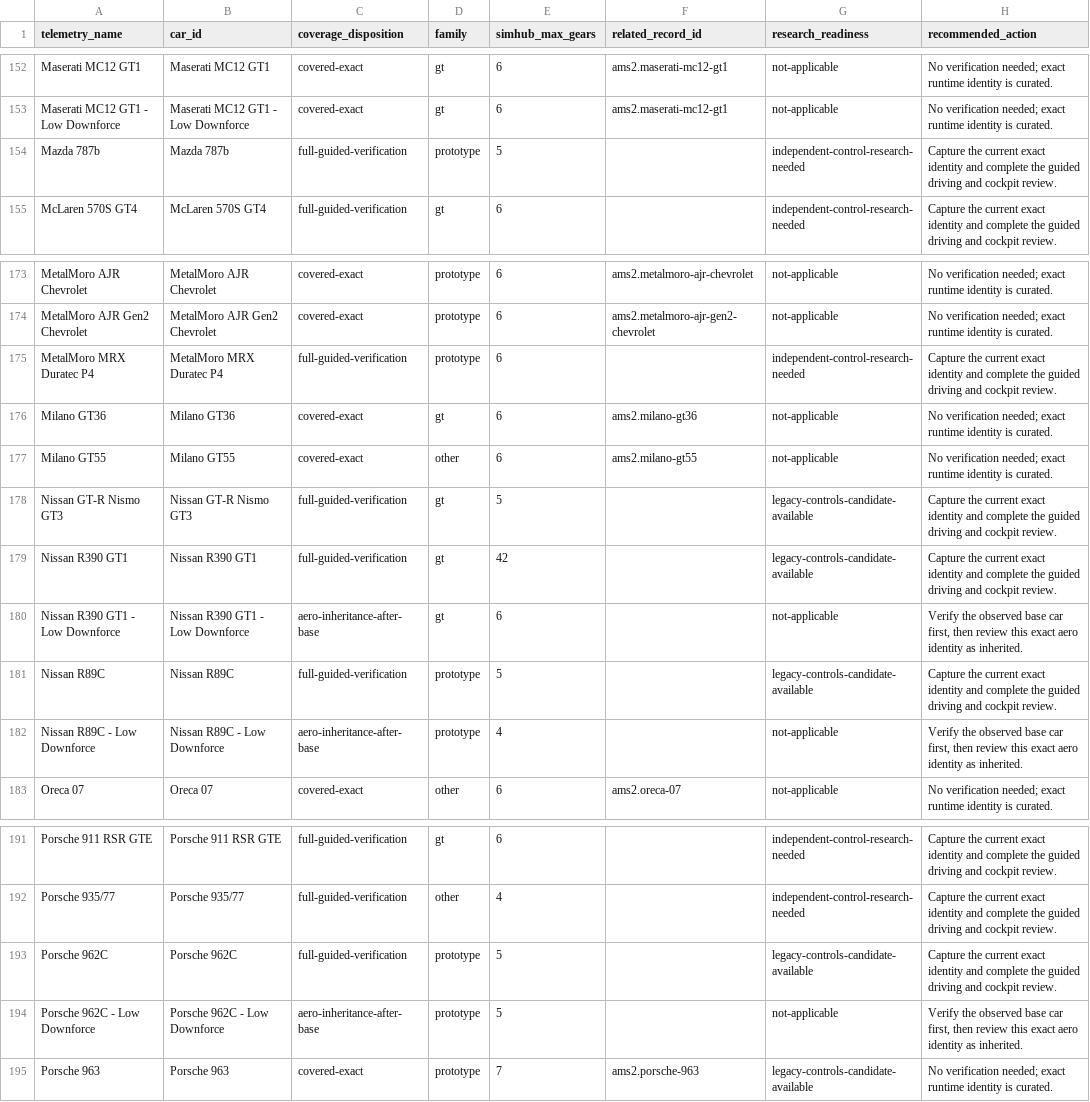
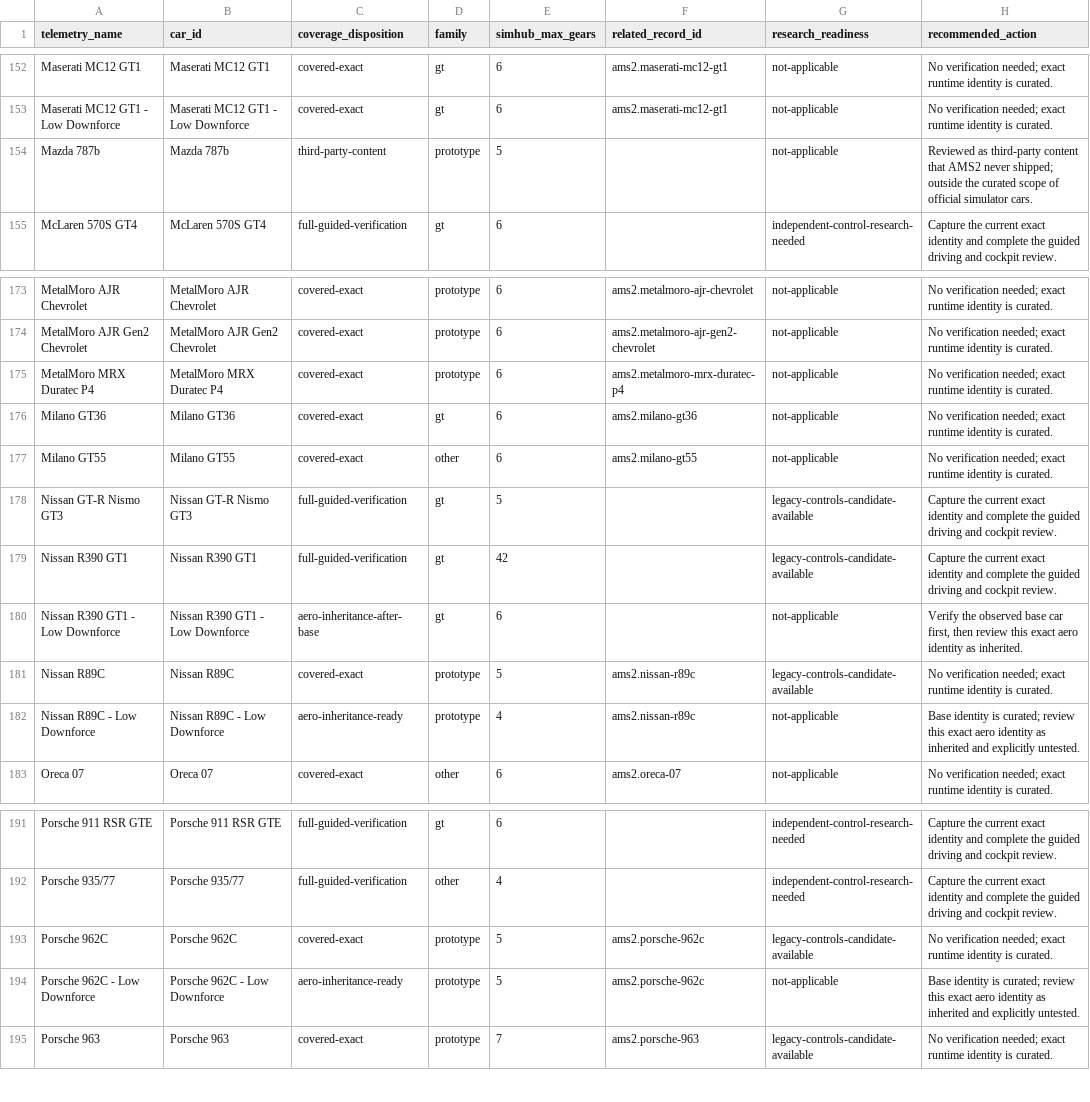
Before and after one commit to Milky28/as-driven, a CSV file: research/ams2-coverage-manifest.csv, drawn as a sheet; only a part is shown, gaps mark what is left out; the diff names each change by its address in the sheet, - before the commit and + after, or states it on an @@ line.

```diff
--- a/research/ams2-coverage-manifest.csv
+++ b/research/ams2-coverage-manifest.csv
-C154 (coverage_disposition): full-guided-verification
+C154 (coverage_disposition): third-party-content
-G154 (research_readiness): independent-control-research-needed
+G154 (research_readiness): not-applicable
-H154 (recommended_action): Capture the current exact identity and complete the guided driving and cockpit review.
+H154 (recommended_action): Reviewed as third-party content that AMS2 never shipped; outside the curated scope of official simulator cars.
-C175 (coverage_disposition): full-guided-verification
+C175 (coverage_disposition): covered-exact
-F175 (related_record_id): (empty)
+F175 (related_record_id): ams2.metalmoro-mrx-duratec-p4
-G175 (research_readiness): independent-control-research-needed
+G175 (research_readiness): not-applicable
-H175 (recommended_action): Capture the current exact identity and complete the guided driving and cockpit review.
+H175 (recommended_action): No verification needed; exact runtime identity is curated.
-C181 (coverage_disposition): full-guided-verification
+C181 (coverage_disposition): covered-exact
-F181:F182 (related_record_id): (empty)
+F181:F182 (related_record_id): ams2.nissan-r89c
-H181 (recommended_action): Capture the current exact identity and complete the guided driving and cockpit review.
+H181 (recommended_action): No verification needed; exact runtime identity is curated.
-C182 (coverage_disposition): aero-inheritance-after-base
+C182 (coverage_disposition): aero-inheritance-ready
-H182 (recommended_action): Verify the observed base car first, then review this exact aero identity as inherited.
+H182 (recommended_action): Base identity is curated; review this exact aero identity as inherited and explicitly untested.
-C193 (coverage_disposition): full-guided-verification
+C193 (coverage_disposition): covered-exact
-F193:F194 (related_record_id): (empty)
+F193:F194 (related_record_id): ams2.porsche-962c
-H193 (recommended_action): Capture the current exact identity and complete the guided driving and cockpit review.
+H193 (recommended_action): No verification needed; exact runtime identity is curated.
-C194 (coverage_disposition): aero-inheritance-after-base
+C194 (coverage_disposition): aero-inheritance-ready
-H194 (recommended_action): Verify the observed base car first, then review this exact aero identity as inherited.
+H194 (recommended_action): Base identity is curated; review this exact aero identity as inherited and explicitly untested.
```
Also changed, not shown: 17 other files.
